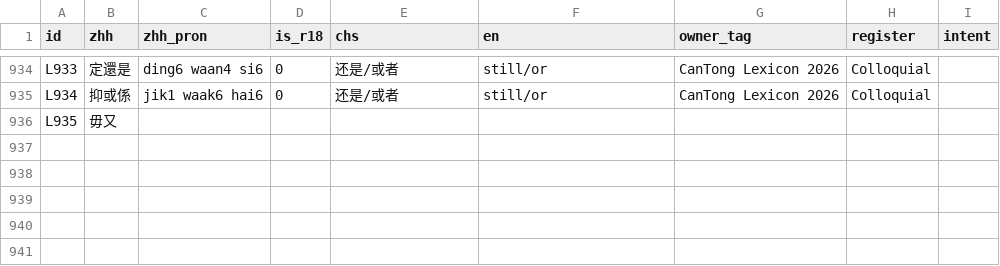
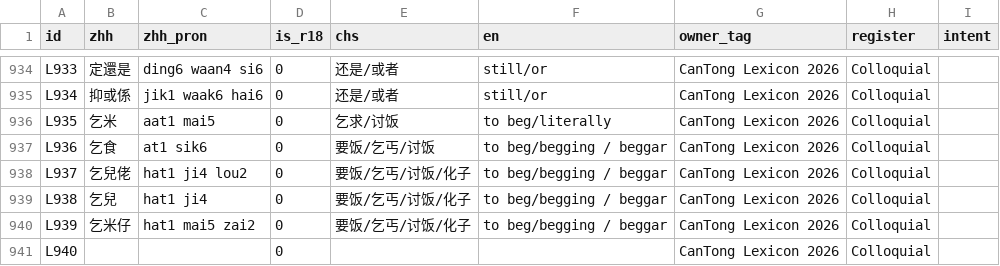
Before and after one commit to Joker9405/can-tongv2, a CSV file: public/lexeme.csv, drawn as a sheet; only a part is shown, gaps mark what is left out.

```diff
--- a/public/lexeme.csv
+++ b/public/lexeme.csv
@@ -943,2 +943,7 @@ L933,定還是,ding6 waan4 si6,0,还是/或者,still/or,CanTong Lexicon 2026,Col
 L934,抑或係,jik1 waak6 hai6,0,还是/或者,still/or,CanTong Lexicon 2026,Colloquial,
-L935,毋又,,,,,,,
+L935,乞米,aat1 mai5,0,乞求/讨饭,to beg/literally,CanTong Lexicon 2026,Colloquial,
+L936,乞食,at1 sik6,0,要饭/乞丐/讨饭,to beg/begging / beggar,CanTong Lexicon 2026,Colloquial,
+L937,乞兒佬,hat1 ji4 lou2,0,要饭/乞丐/讨饭/化子,to beg/begging / beggar,CanTong Lexicon 2026,Colloquial,
+L938,乞兒,hat1 ji4,0,要饭/乞丐/讨饭/化子,to beg/begging / beggar,CanTong Lexicon 2026,Colloquial,
+L939,乞米仔,hat1 mai5 zai2,0,要饭/乞丐/讨饭/化子,to beg/begging / beggar,CanTong Lexicon 2026,Colloquial,
+L940,,,0,,,CanTong Lexicon 2026,Colloquial,
```
Also changed, not shown: 1 other file.
